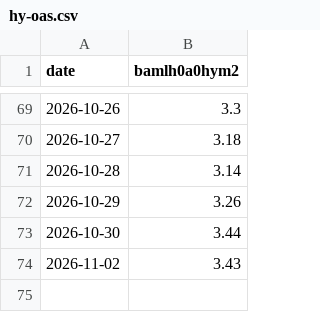
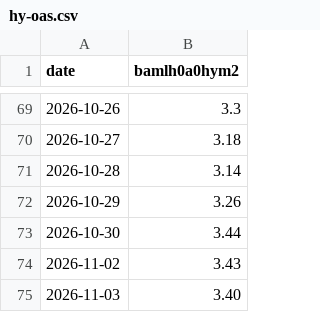
Before and after one commit to shafferusa/intelligence-terminal, a CSV file: state/market-history/hy-oas.csv, drawn as a sheet; only a part is shown, gaps mark what is left out.

```diff
--- a/state/market-history/hy-oas.csv
+++ b/state/market-history/hy-oas.csv
@@ -74 +74,2 @@ date,bamlh0a0hym2
 2026-11-02,3.43
+2026-11-03,3.40
```
Also changed, not shown: 9 other files.
